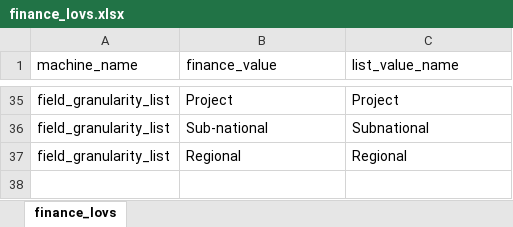
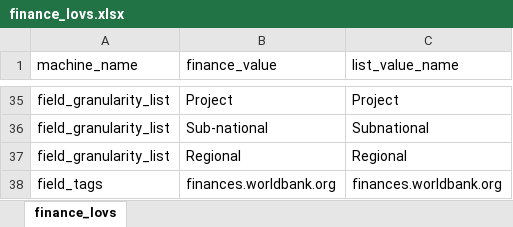
Before and after one commit to worldbank/fin2ddh, an Excel workbook: data-raw/finance_lovs.xlsx, sheet finance_lovs, drawn as a sheet; only a part is shown, gaps mark what is left out; values as stored, in another font and other column widths than the file's, no borders; the diff names each change by its address in the sheet, - before the commit and + after, or states it on an @@ line.

```diff
--- a/data-raw/finance_lovs.xlsx (sheet finance_lovs)
+++ b/data-raw/finance_lovs.xlsx (sheet finance_lovs)
+row 38: field_tags | finances.worldbank.org | finances.worldbank.org
```
Also changed, not shown: 1 other file.
